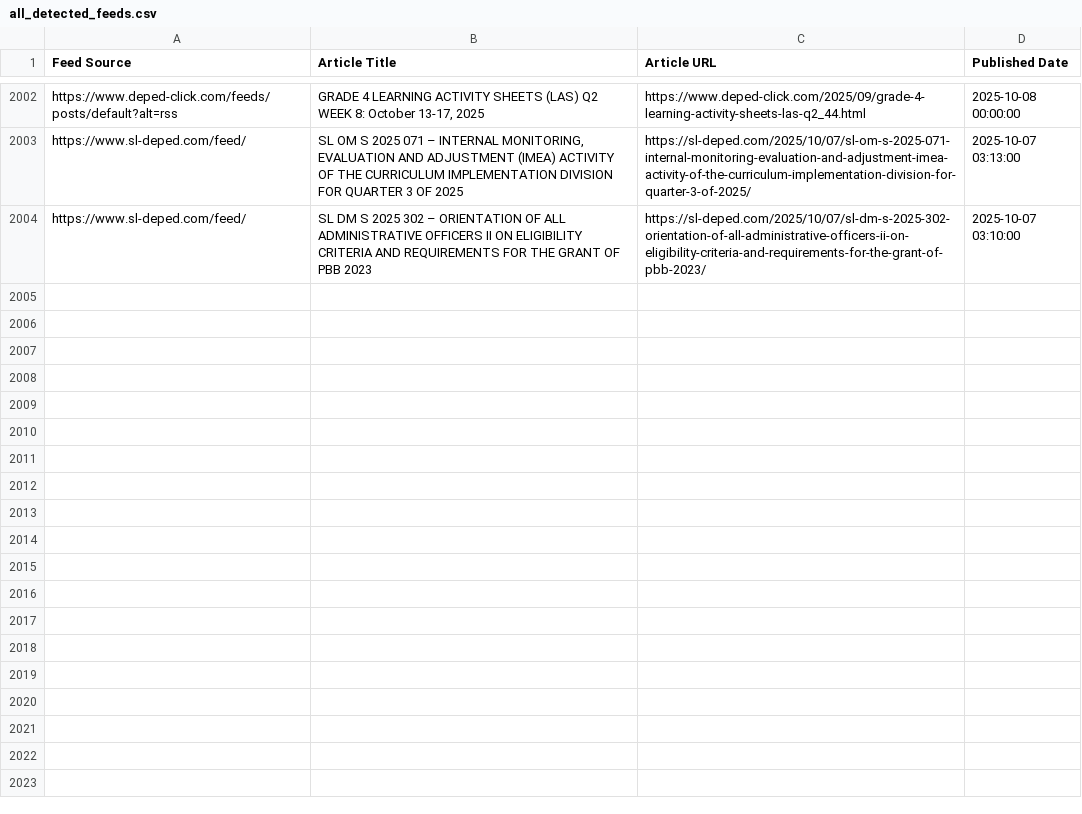
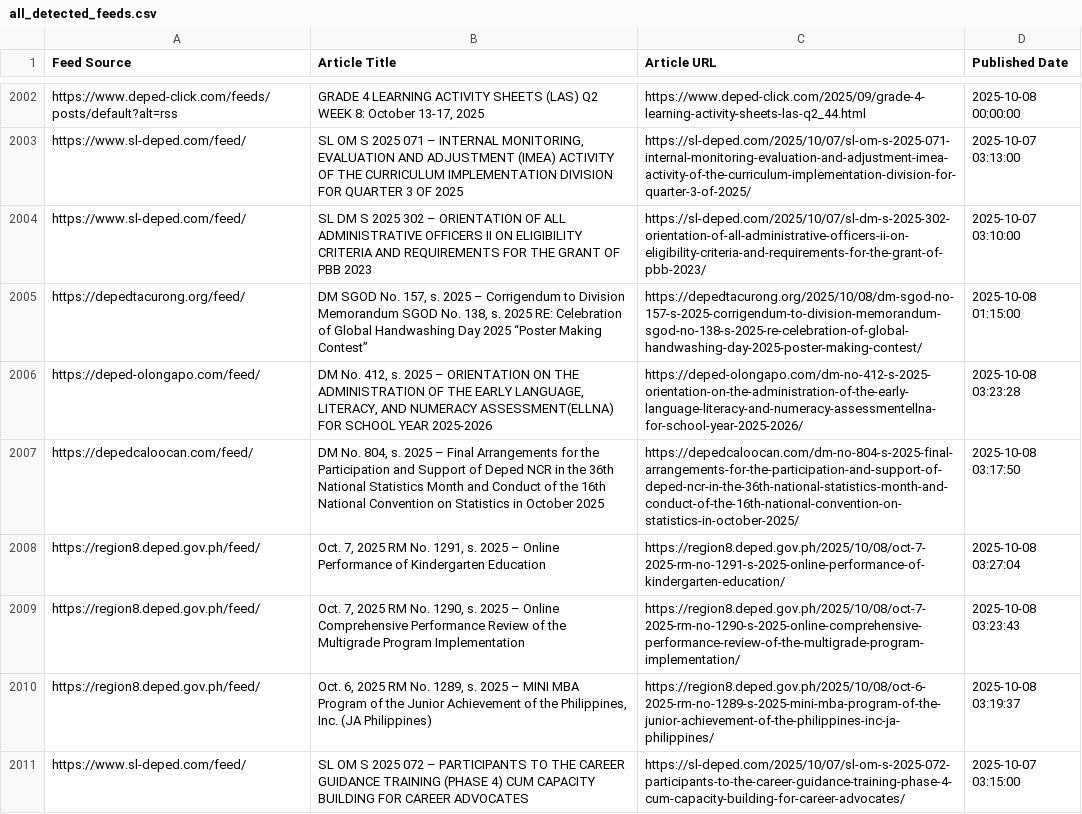
Before and after one commit to mabagarlene/bettermark, a CSV file: all_detected_feeds.csv, drawn as a sheet; only a part is shown, gaps mark what is left out; the diff names each change by its address in the sheet, - before the commit and + after, or states it on an @@ line.

Commit message:
Update feed data - 2025-10-08 03:28:00 UTC

```diff
--- a/all_detected_feeds.csv
+++ b/all_detected_feeds.csv
+row 2005: https://depedtacurong.org/feed/ | DM SGOD No. 157, s. 2025 – Corrigendum to Division Memorandum SGOD No. 138, s. 2025 RE: Celebration of Global Handwashing Day 2025 “Poster Making Contest” | https://depedtacurong.org/2025/10/08/dm-sgod-no-157-s-2025-corrigendum-to-division-memorandum-sgod-no-138-s-2025-re-celebration-of-global-handwashing-day-2025-poster-making-contest/ | 2025-10-08 01:15:00
+row 2006: https://deped-olongapo.com/feed/ | DM No. 412, s. 2025 – ORIENTATION ON THE ADMINISTRATION OF THE EARLY LANGUAGE, LITERACY, AND NUMERACY ASSESSMENT(ELLNA) FOR SCHOOL YEAR 2025-2026 | https://deped-olongapo.com/dm-no-412-s-2025-orientation-on-the-administration-of-the-early-language-literacy-and-numeracy-assessmentellna-for-school-year-2025-2026/ | 2025-10-08 03:23:28
+row 2007: https://depedcaloocan.com/feed/ | DM No. 804, s. 2025 – Final Arrangements for the Participation and Support of Deped NCR in the 36th National Statistics Month and Conduct of the 16th National Convention on Statistics in October 2025 | https://depedcaloocan.com/dm-no-804-s-2025-final-arrangements-for-the-participation-and-support-of-deped-ncr-in-the-36th-national-statistics-month-and-conduct-of-the-16th-national-convention-on-statistics-in-october-2025/ | 2025-10-08 03:17:50
+row 2008: https://region8.deped.gov.ph/feed/ | Oct. 7, 2025 RM No. 1291, s. 2025 – Online Performance of Kindergarten Education | https://region8.deped.gov.ph/2025/10/08/oct-7-2025-rm-no-1291-s-2025-online-performance-of-kindergarten-education/ | 2025-10-08 03:27:04
+row 2009: https://region8.deped.gov.ph/feed/ | Oct. 7, 2025 RM No. 1290, s. 2025 – Online Comprehensive Performance Review of the Multigrade Program Implementation | https://region8.deped.gov.ph/2025/10/08/oct-7-2025-rm-no-1290-s-2025-online-comprehensive-performance-review-of-the-multigrade-program-implementation/ | 2025-10-08 03:23:43
+row 2010: https://region8.deped.gov.ph/feed/ | Oct. 6, 2025 RM No. 1289, s. 2025 – MINI MBA Program of the Junior Achievement of the Philippines, Inc. (JA Philippines) | https://region8.deped.gov.ph/2025/10/08/oct-6-2025-rm-no-1289-s-2025-mini-mba-program-of-the-junior-achievement-of-the-philippines-inc-ja-philippines/ | 2025-10-08 03:19:37
+row 2011: https://www.sl-deped.com/feed/ | SL OM S 2025 072 – PARTICIPANTS TO THE CAREER GUIDANCE TRAINING (PHASE 4) CUM CAPACITY BUILDING FOR CAREER ADVOCATES | https://sl-deped.com/2025/10/07/sl-om-s-2025-072-participants-to-the-career-guidance-training-phase-4-cum-capacity-building-for-career-advocates/ | 2025-10-07 03:15:00
```
